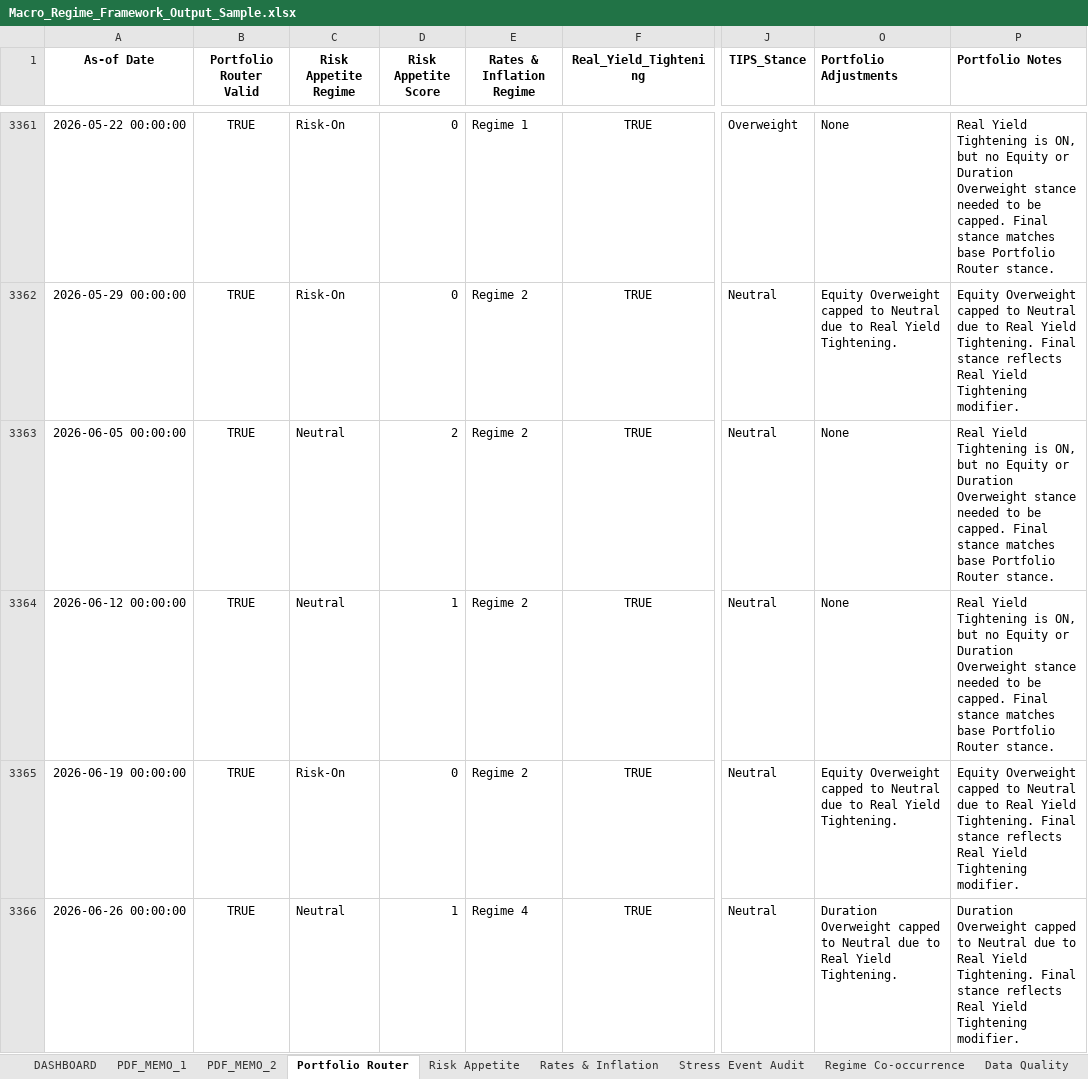
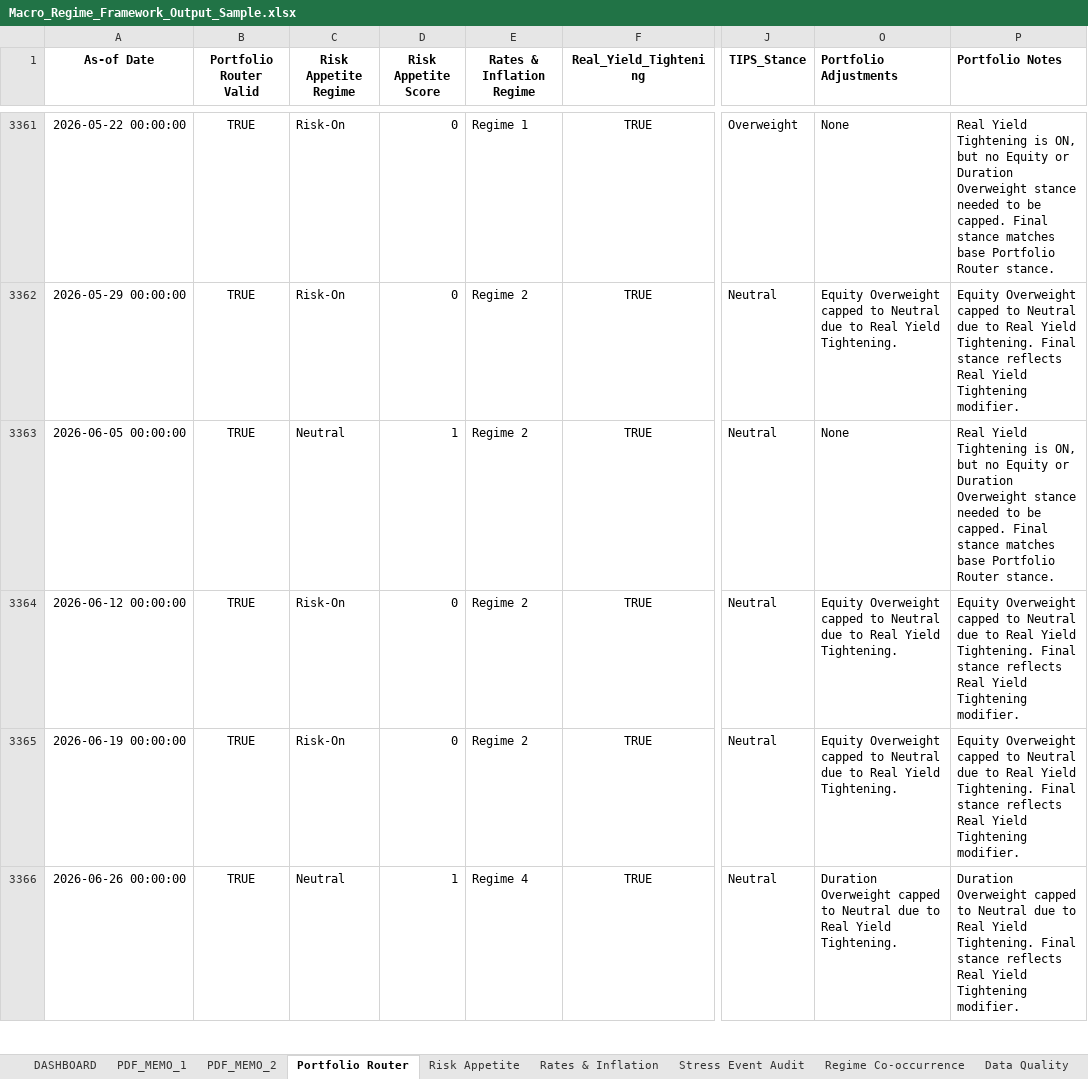
Before and after one commit to LeoJunghyunIm/macro-regime-portfolio-framework, an Excel workbook: sample_output/Macro_Regime_Framework_Output_Sample.xlsx, sheet Portfolio Router, drawn as a sheet; only a part is shown, gaps mark what is left out; values as stored, in another font and other column widths than the file's, no borders; the diff covers the shown part only; the diff names each change by its address in the sheet, - before the commit and + after, or states it on an @@ line.

```diff
--- a/sample_output/Macro_Regime_Framework_Output_Sample.xlsx (sheet Portfolio Router)
+++ b/sample_output/Macro_Regime_Framework_Output_Sample.xlsx (sheet Portfolio Router)
-D3363 (Risk Appetite Score): 2
+D3363 (Risk Appetite Score): 1
-C3364 (Risk Appetite Regime): Neutral
+C3364 (Risk Appetite Regime): Risk-On
-D3364 (Risk Appetite Score): 1
+D3364 (Risk Appetite Score): 0
-O3364 (Portfolio Adjustments): None
+O3364 (Portfolio Adjustments): Equity Overweight capped to Neutral due to Real Yield Tightening.
-P3364 (Portfolio Notes): Real Yield Tightening is ON, but no Equity or Duration Overweight stance needed to be capped. Final stance matches base Portfolio Router stance.
+P3364 (Portfolio Notes): Equity Overweight capped to Neutral due to Real Yield Tightening. Final stance reflects Real Yield Tightening modifier.
```
Also changed, not shown: 1 added row and 28 edited cells elsewhere in this sheet, sheet Risk Appetite, sheet Regime Co-occurrence, sheet Rates & Inflation, sheet PDF_MEMO_1, sheet Data Quality, sheet DASHBOARD, 1 more sheet, hidden cells, charts or pictures, 4 other files.
